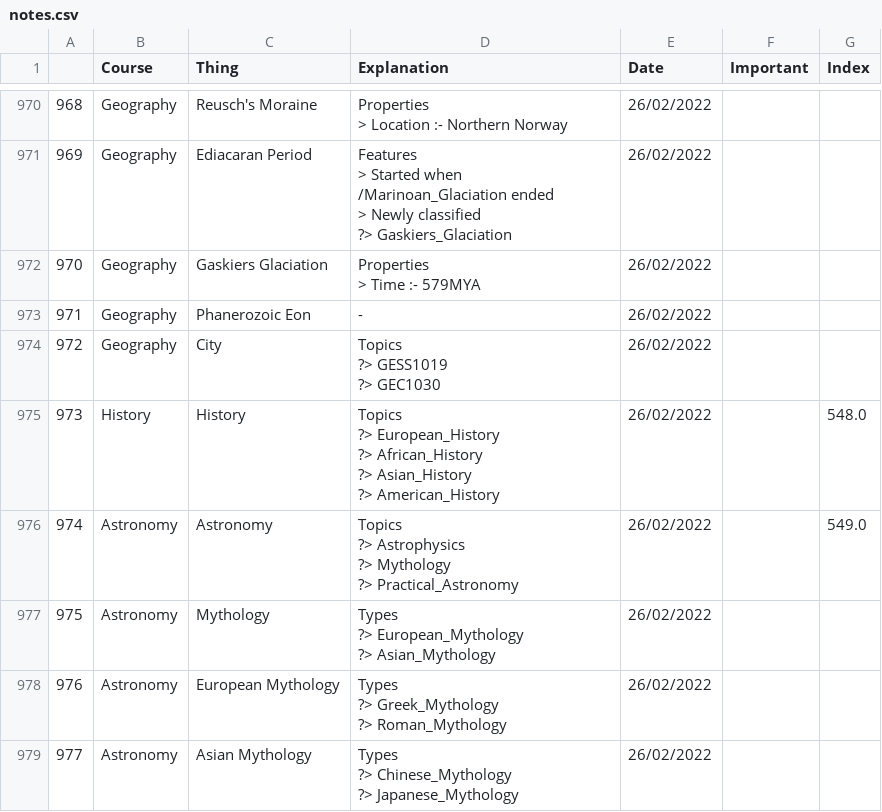
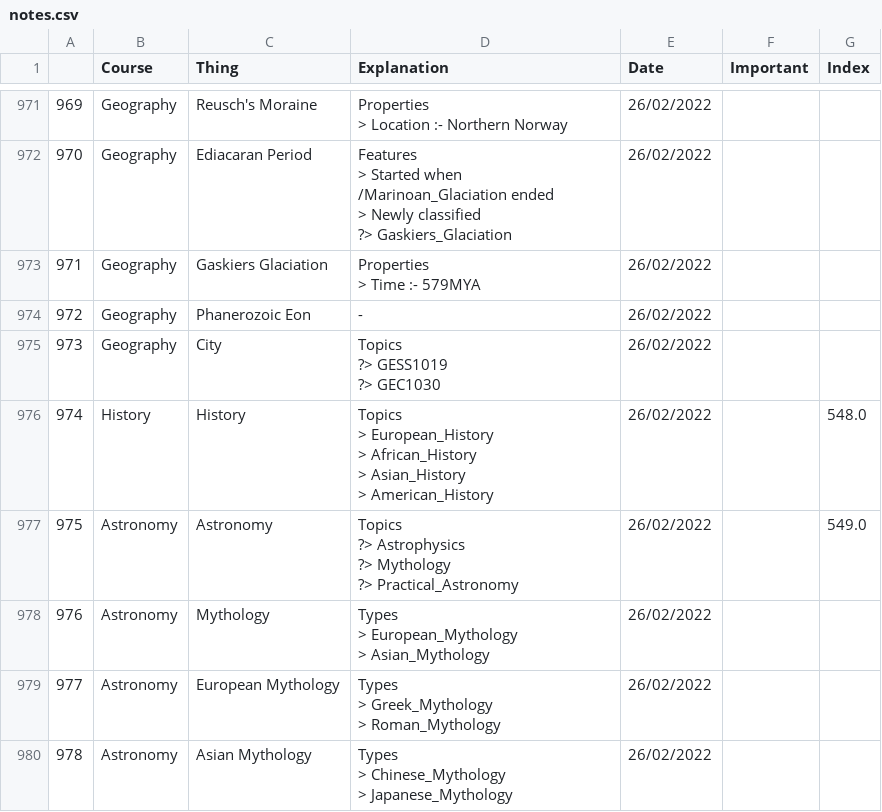
Before and after one commit to izzhafeez/website-react, a CSV file: src/data/notes.csv, drawn as a sheet; only a part is shown, gaps mark what is left out; addresses are those after the commit; ↵ is a line break in a cell; the diff covers the shown part only; the diff names each change by its address in the sheet, - before the commit and + after, or states it on an @@ line.

Commit message:
Edited data and pages to accomodate the addition of notes

```diff
--- a/src/data/notes.csv
+++ b/src/data/notes.csv
@@ column A renumbered from row 126 down @@
-D976 (Explanation): Topics ↵ ?> European_History ↵ ?> African_History ↵ ?> Asian_History ↵ ?> American_History
+D976 (Explanation): Topics ↵ > European_History ↵ > African_History ↵ > Asian_History ↵ > American_History
-D978 (Explanation): Types ↵ ?> European_Mythology ↵ ?> Asian_Mythology
+D978 (Explanation): Types ↵ > European_Mythology ↵ > Asian_Mythology
-D979 (Explanation): Types ↵ ?> Greek_Mythology ↵ ?> Roman_Mythology
+D979 (Explanation): Types ↵ > Greek_Mythology ↵ > Roman_Mythology
-D980 (Explanation): Types ↵ ?> Chinese_Mythology ↵ ?> Japanese_Mythology
+D980 (Explanation): Types ↵ > Chinese_Mythology ↵ > Japanese_Mythology
```
Also changed, not shown: 3 added rows and 36 edited cells elsewhere in this file, 4 other files.
